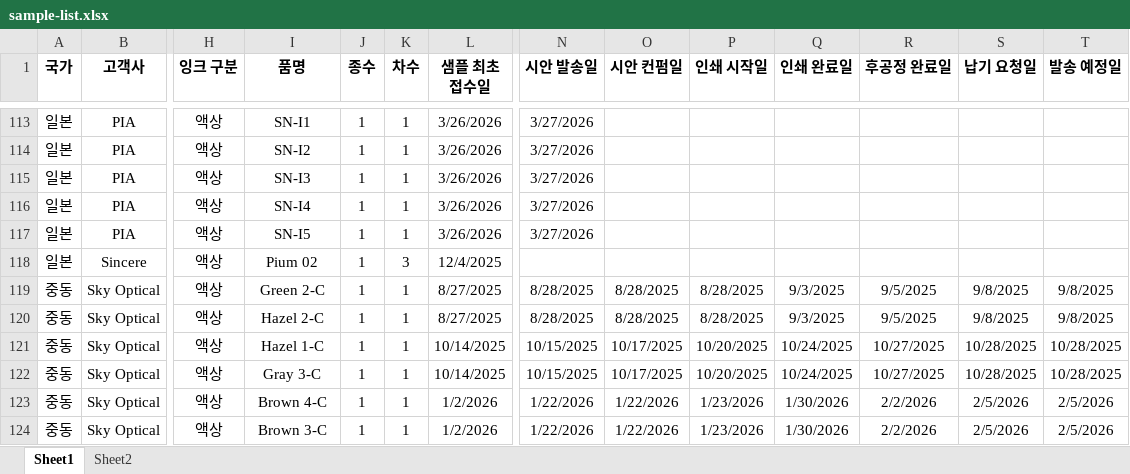
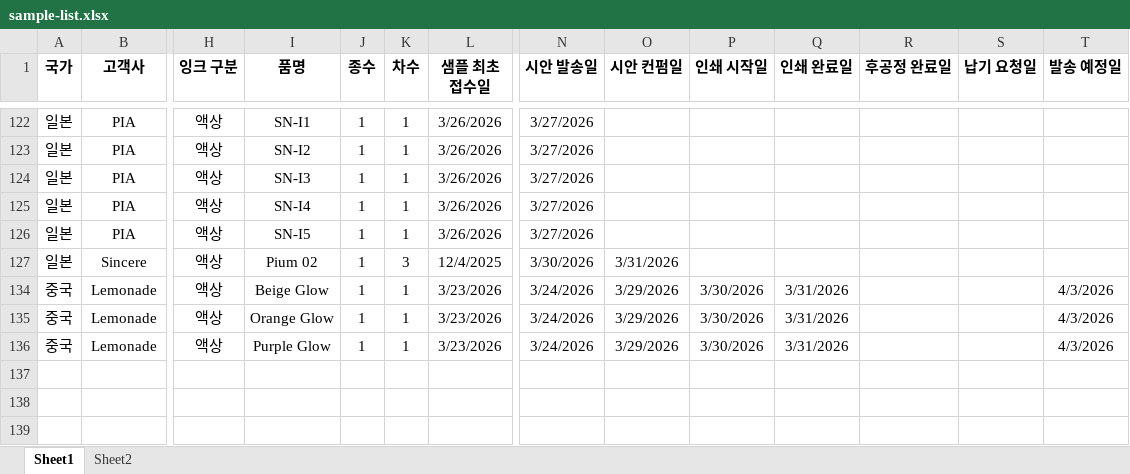
Before and after one commit to interojodesign/sample_list, an Excel workbook: sample-list.xlsx, sheet Sheet1, drawn as a sheet; only a part is shown, gaps mark what is left out; values as stored, in another font and other column widths than the file's, no borders; conditional formats not drawn; removed rows and columns are numbered as before the commit, all else as after; rows hold the shown columns only; the diff covers the shown part only; the diff names each change by its address in the sheet, - before the commit and + after, or states it on an @@ line.

```diff
--- a/sample-list.xlsx (sheet Sheet1)
+++ b/sample-list.xlsx (sheet Sheet1)
-N127 (시안 발송일): (empty)
+N127 (시안 발송일): 3/30/2026
-O127 (시안 컨펌일): (empty)
+O127 (시안 컨펌일): 3/31/2026
@@ row 119 hidden: 중동 | Sky Optical | 액상 | Green 2-C | 1 | 1 | 8/27/2025 | 8/28/2025 | 8/28/2025 | 8/28/2025 | 9/3/2025 | 9/5/2025 | 9/8/2025 | 9/8/2025 @@
@@ row 120 hidden: 중동 | Sky Optical | 액상 | Hazel 2-C | 1 | 1 | 8/27/2025 | 8/28/2025 | 8/28/2025 | 8/28/2025 | 9/3/2025 | 9/5/2025 | 9/8/2025 | 9/8/2025 @@
@@ row 121 hidden: 중동 | Sky Optical | 액상 | Hazel 1-C | 1 | 1 | 10/14/2025 | 10/15/2025 | 10/17/2025 | 10/20/2025 | 10/24/2025 | 10/27/2025 | 10/28/2025 | 10/28/2025 @@
@@ row 122 hidden: 중동 | Sky Optical | 액상 | Gray 3-C | 1 | 1 | 10/14/2025 | 10/15/2025 | 10/17/2025 | 10/20/2025 | 10/24/2025 | 10/27/2025 | 10/28/2025 | 10/28/2025 @@
@@ row 123 hidden: 중동 | Sky Optical | 액상 | Brown 4-C | 1 | 1 | 1/2/2026 | 1/22/2026 | 1/22/2026 | 1/23/2026 | 1/30/2026 | 2/2/2026 | 2/5/2026 | 2/5/2026 @@
@@ row 124 hidden: 중동 | Sky Optical | 액상 | Brown 3-C | 1 | 1 | 1/2/2026 | 1/22/2026 | 1/22/2026 | 1/23/2026 | 1/30/2026 | 2/2/2026 | 2/5/2026 | 2/5/2026 @@
+row 134: 중국 | Lemonade | 액상 | Beige Glow | 1 | 1 | 3/23/2026 | 3/24/2026 | 3/29/2026 | 3/30/2026 | 3/31/2026 |  |  | 4/3/2026
+row 135: 중국 | Lemonade | 액상 | Orange Glow | 1 | 1 | 3/23/2026 | 3/24/2026 | 3/29/2026 | 3/30/2026 | 3/31/2026 |  |  | 4/3/2026
+row 136: 중국 | Lemonade | 액상 | Purple Glow | 1 | 1 | 3/23/2026 | 3/24/2026 | 3/29/2026 | 3/30/2026 | 3/31/2026 |  |  | 4/3/2026
```
Also changed, not shown: 2 added rows, 1 removed row, 51 hidden or unhidden rows and 122 edited cells elsewhere in this sheet.
